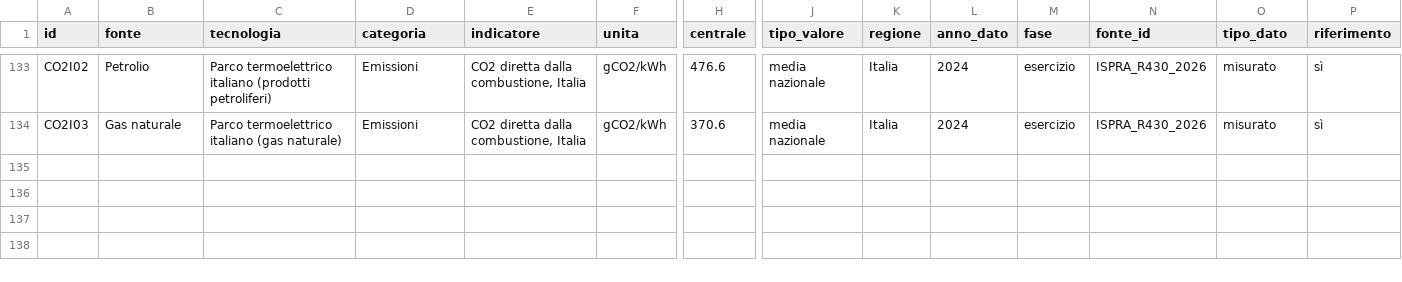
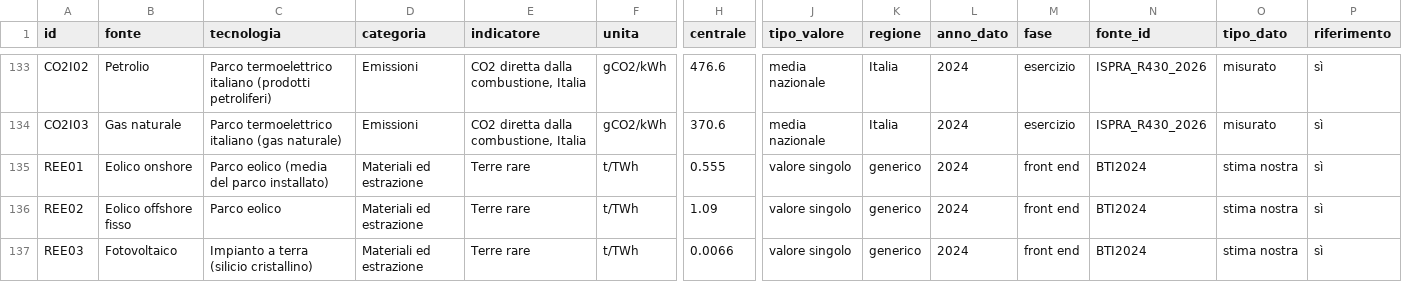
Before and after one commit to MatteoCs1bc/Env-Impact-FER, a CSV file: data/indicatori.csv, drawn as a sheet; only a part is shown, gaps mark what is left out; rows hold the shown columns only; the diff names each change by its address in the sheet, - before the commit and + after, or states it on an @@ line.

```diff
--- a/data/indicatori.csv
+++ b/data/indicatori.csv
+row 135: REE01 | Eolico onshore | Parco eolico (media del parco installato) | Materiali ed estrazione | Terre rare | t/TWh | 0.555 | valore singolo | generico | 2024 | front end | BTI2024 | stima nostra | sì
+row 136: REE02 | Eolico offshore fisso | Parco eolico | Materiali ed estrazione | Terre rare | t/TWh | 1.09 | valore singolo | generico | 2024 | front end | BTI2024 | stima nostra | sì
+row 137: REE03 | Fotovoltaico | Impianto a terra (silicio cristallino) | Materiali ed estrazione | Terre rare | t/TWh | 0.0066 | valore singolo | generico | 2024 | front end | BTI2024 | stima nostra | sì
```
Also changed, not shown: data/fonti_bibliografiche.csv, data/sintesi_fonti.csv, 7 other files.
